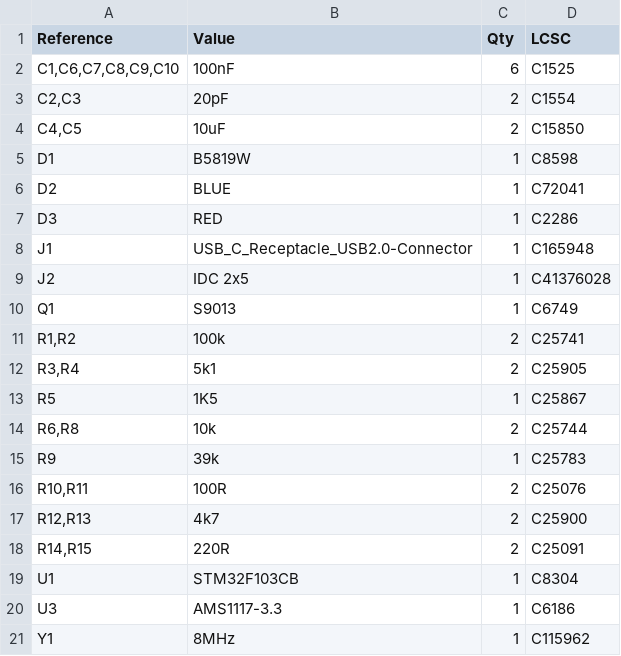
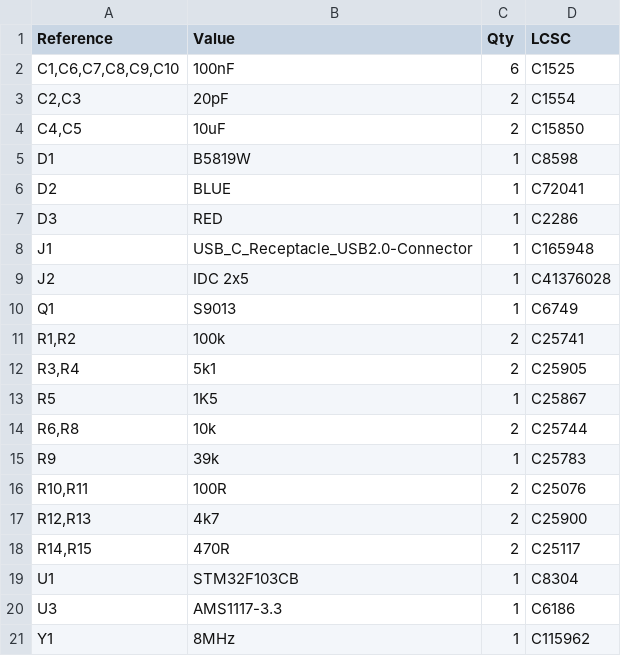
Before and after one commit to lbthomsen/st-link, a CSV file: pcb2/rev_b/bom.csv, drawn as a sheet.

```diff
--- a/pcb2/rev_b/bom.csv
+++ b/pcb2/rev_b/bom.csv
@@ -17,3 +17,3 @@
 "R12,R13","4k7","2","C25900"
-"R14,R15","220R","2","C25091"
+"R14,R15","470R","2","C25117"
 "U1","STM32F103CB","1","C8304"
```
Also changed, not shown: pcb2/rev_b/pos.csv, pcb2/rev_b/stlink-top-pos.csv, 27 other files.
